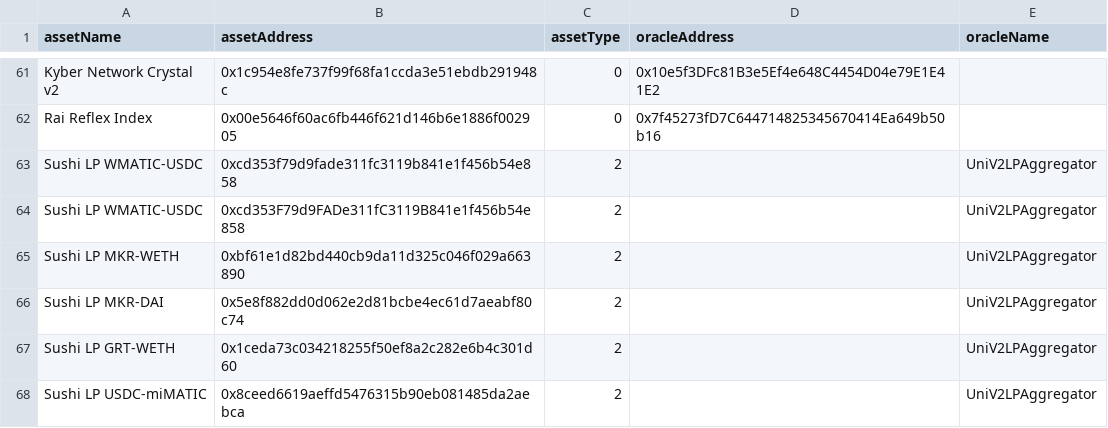
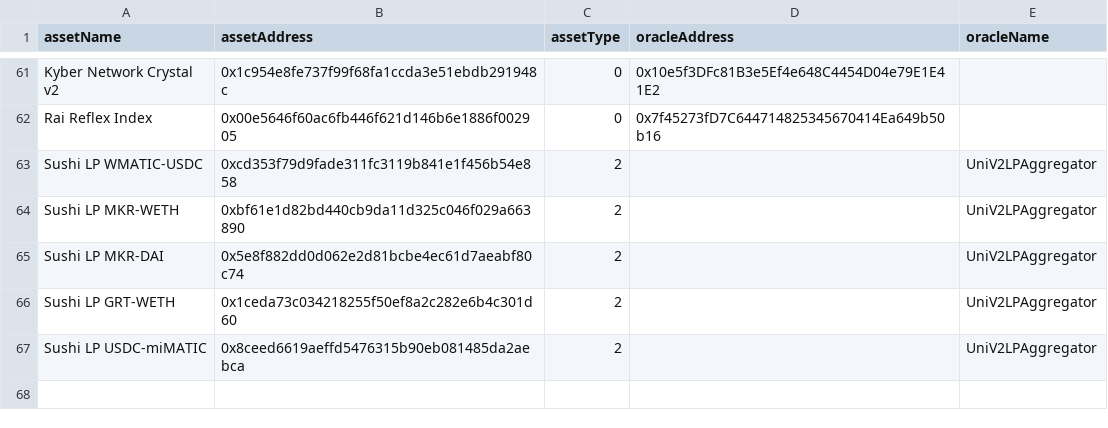
Before and after one commit to dhedge/V2-Public, a CSV file: config/polygon-prod/dHEDGE Assets list - Polygon.csv, drawn as a sheet; only a part is shown, gaps mark what is left out; the diff names each change by its address in the sheet, - before the commit and + after, or states it on an @@ line.

Commit message:
feat(new-assets-polygon): remove duplicates

```diff
--- a/config/polygon-prod/dHEDGE Assets list - Polygon.csv
+++ b/config/polygon-prod/dHEDGE Assets list - Polygon.csv
-row 64: Sushi LP WMATIC-USDC | 0xcd353F79d9FADe311fC3119B841e1f456b54e858 | 2 |  | UniV2LPAggregator
```
Also changed, not shown: config/polygon-staging/dHEDGE Assets list - Polygon Staging.csv, 2 other files.
